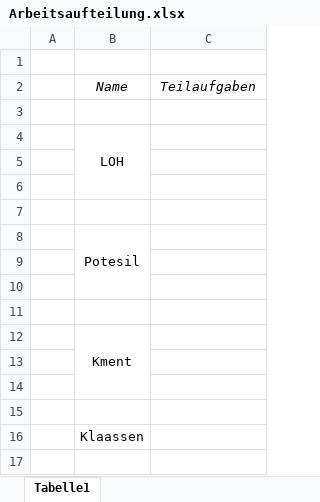
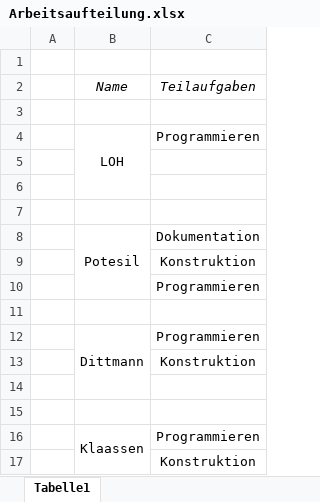
Before and after one commit to DavidDittmann/ITP-Alexa-Pen, an Excel workbook: Protokolle/Arbeitsaufteilung.xlsx, sheet Tabelle1, drawn as a sheet; values as stored, in another font and other column widths than the file's, no borders; removed rows and columns are numbered as before the commit, all else as after; the diff names each change by its address in the sheet, - before the commit and + after, or states it on an @@ line.

```diff
--- a/Protokolle/Arbeitsaufteilung.xlsx (sheet Tabelle1)
+++ b/Protokolle/Arbeitsaufteilung.xlsx (sheet Tabelle1)
-C4: (empty)
+C4: Programmieren
+row 8:  | Potesil | Dokumentation
+row 9:  |  | Konstruktion
+row 10:  |  | Programmieren
-B11: Potesil
+B11: (empty)
-B8:B10 merged
+row 12:  | Dittmann | Programmieren
+row 13:  |  | Konstruktion
-row 16: (empty)
+row 16:  | Klaassen | Programmieren
+B16:B17 merged
-row 12:  | Kment
-C17: (empty)
+C17: Konstruktion
-row 14: (empty)
-row 15: (empty)
-row 16:  | Klaassen
```
Also changed, not shown: Protokolle/Projektplan.xlsx, Protokolle/Stundentafel.xlsx, 3 other files.
